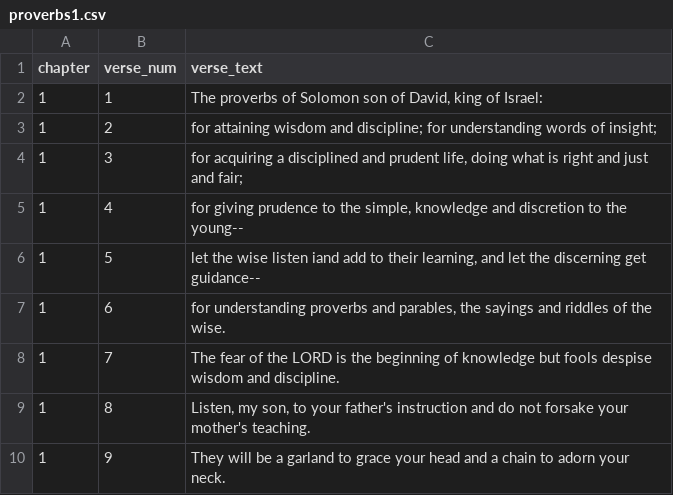
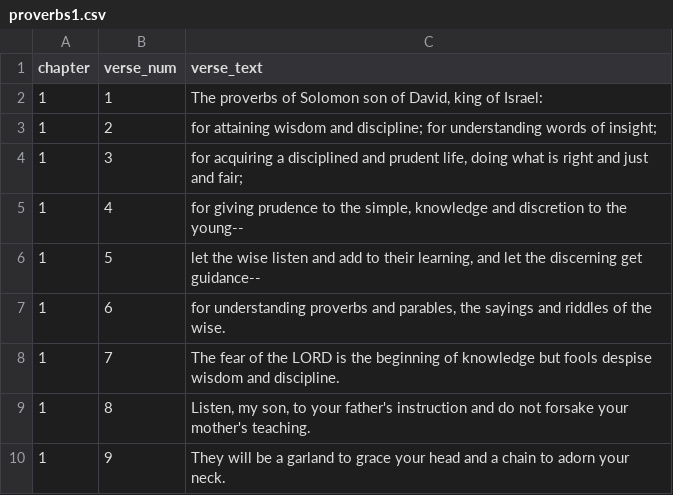
Before and after one commit to kkuivenhoven/Proverbs16, a CSV file: proverbsVerses/proverbs1.csv, drawn as a sheet; only a part is shown.

```diff
--- a/proverbsVerses/proverbs1.csv
+++ b/proverbsVerses/proverbs1.csv
@@ -5,3 +5,3 @@ chapter,verse_num,verse_text
 1,4,"for giving prudence to the simple, knowledge and discretion to the young--"
-1,5,"let the wise listen iand add to their learning, and let the discerning get guidance--"
+1,5,"let the wise listen and add to their learning, and let the discerning get guidance--"
 1,6,"for understanding proverbs and parables, the sayings and riddles of the wise."
```
Also changed, not shown: 32 other files.
